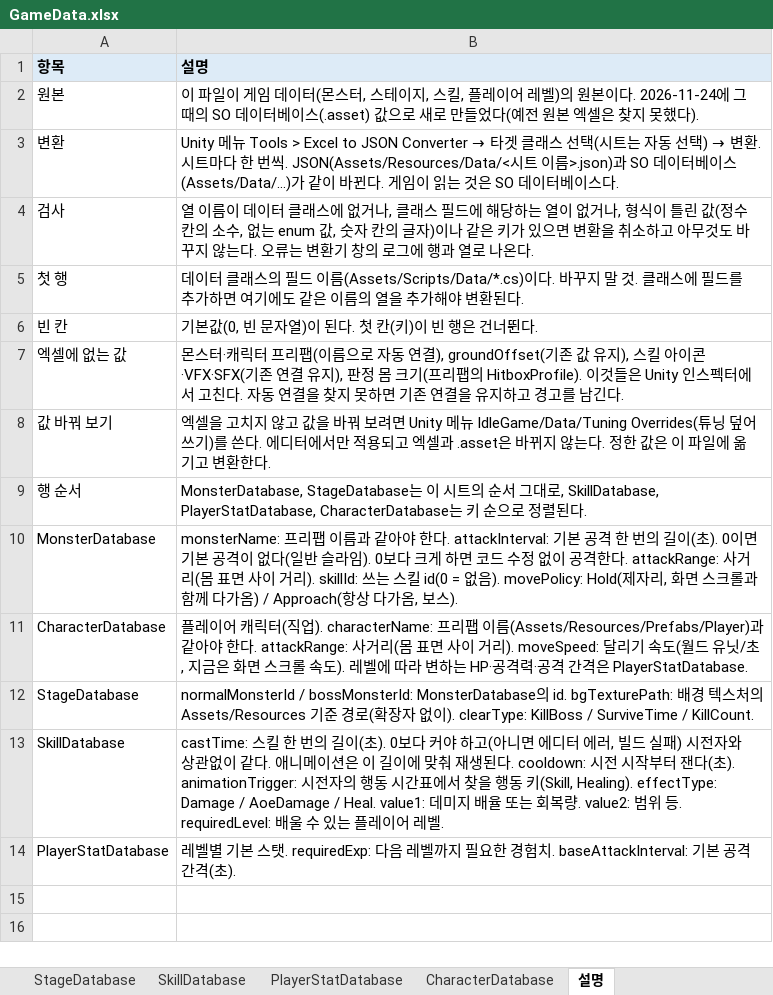
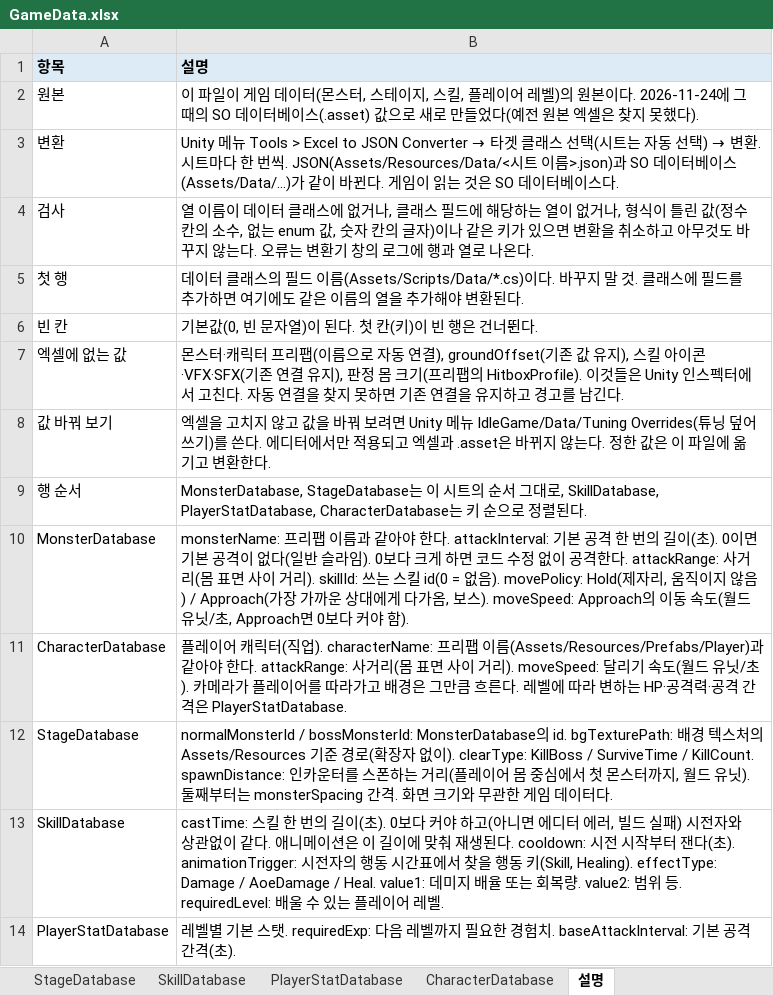
Before and after one commit to answk427/IdleGameProtoType, an Excel workbook: DataTables/GameData.xlsx, sheet 설명, drawn as a sheet; values as stored, in another font and other column widths than the file's, no borders; the diff names each change by its address in the sheet, - before the commit and + after, or states it on an @@ line.

```diff
--- a/DataTables/GameData.xlsx (sheet 설명)
+++ b/DataTables/GameData.xlsx (sheet 설명)
-B10 (설명): …제자리, 화면 스크롤과 함께 다가옴) / Approach(항상 다가옴, 보스).
+B10 (설명): …제자리, 움직이지 않음) / Approach(가장 가까운 상대에게 다가옴, 보스). moveSpeed: Approach의 이동 속도(월드 유닛/초, Approach면 0보다 커야 함).
-B11 (설명): …유닛/초, 지금은 화면 스크롤 속도). 레벨에…
+B11 (설명): …유닛/초). 카메라가 플레이어를 따라가고 배경은 그만큼 흐른다. 레벨에…
-B12 (설명): …/ KillCount.
+B12 (설명): …/ KillCount. spawnDistance: 인카운터를 스폰하는 거리(플레이어 몸 중심에서 첫 몬스터까지, 월드 유닛). 둘째부터는 monsterSpacing 간격. 화면 크기와 무관한 게임 데이터다.
```
Also changed, not shown: sheet StageDatabase, sheet MonsterDatabase, 27 other files.
